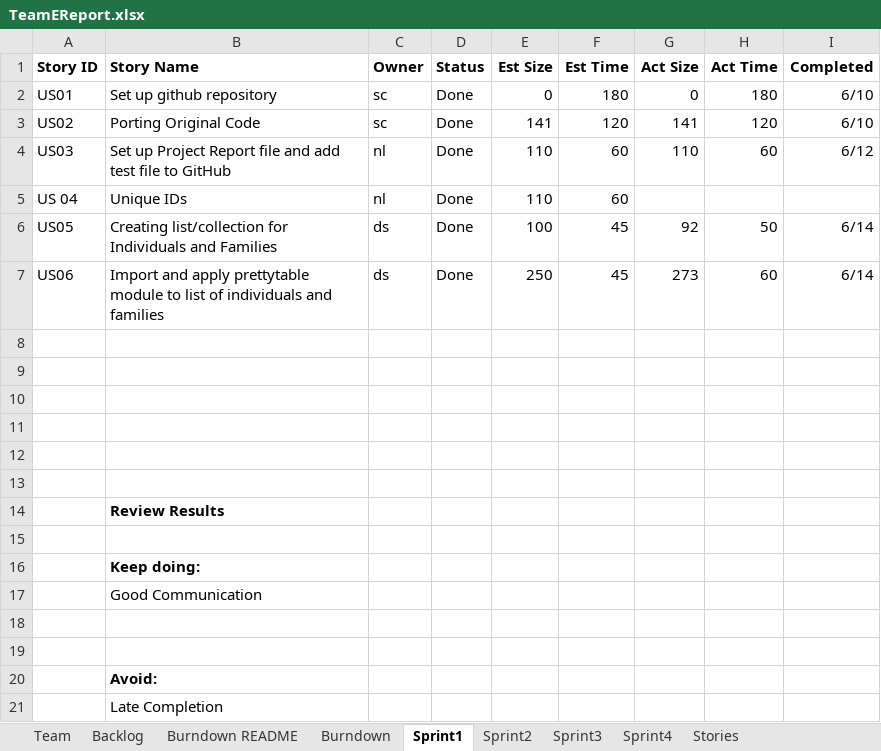
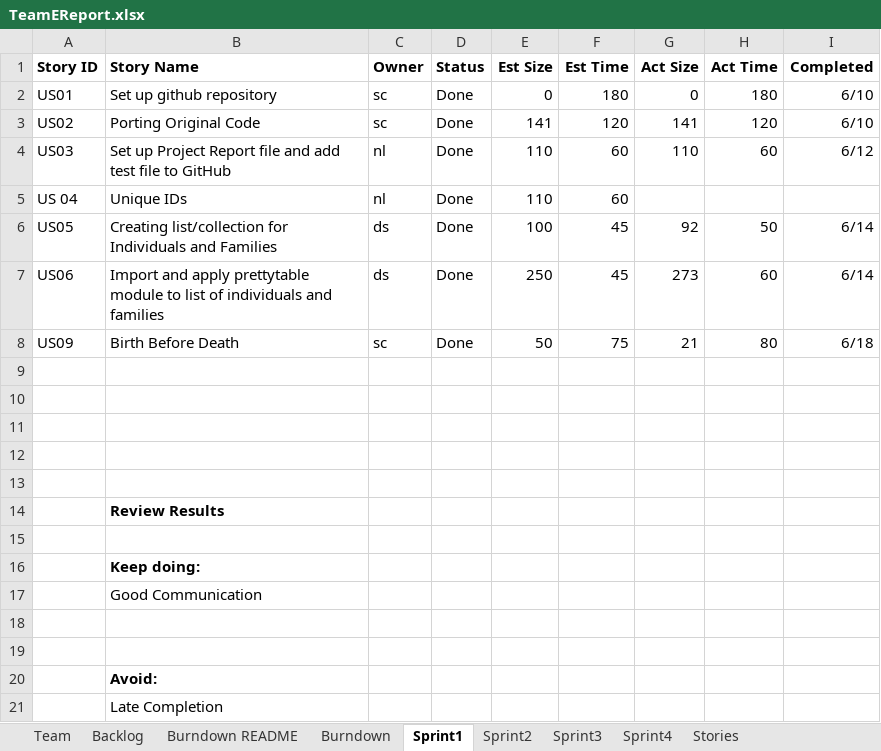
Before and after one commit to choudhs2/cs555tmE2026Summer, an Excel workbook: Sprint_Report/TeamEReport.xlsx, sheet Sprint1, drawn as a sheet; values as stored, in another font and other column widths than the file's, no borders; charts and pictures not drawn; the diff names each change by its address in the sheet, - before the commit and + after, or states it on an @@ line.

```diff
--- a/Sprint_Report/TeamEReport.xlsx (sheet Sprint1)
+++ b/Sprint_Report/TeamEReport.xlsx (sheet Sprint1)
-row 8: (empty)
+row 8: US09 | Birth Before Death | sc | Done | 50 | 75 | 21 | 80 | 6/18
```
Also changed, not shown: sheet Backlog, charts or pictures.
